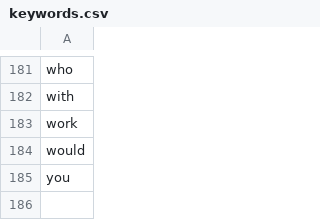
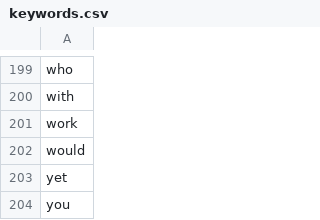
Before and after one commit to stark1tty/academic-rss-wordcloud, a CSV file: keywords.csv, drawn as a sheet; only a part is shown, gaps mark what is left out; the diff covers the shown part only; the diff names each change by its address in the sheet, - before the commit and + after, or states it on an @@ line.

```diff
--- a/keywords.csv
+++ b/keywords.csv
+row 203: yet
```
Also changed, not shown: 18 added rows elsewhere in this file, 1 other file.
